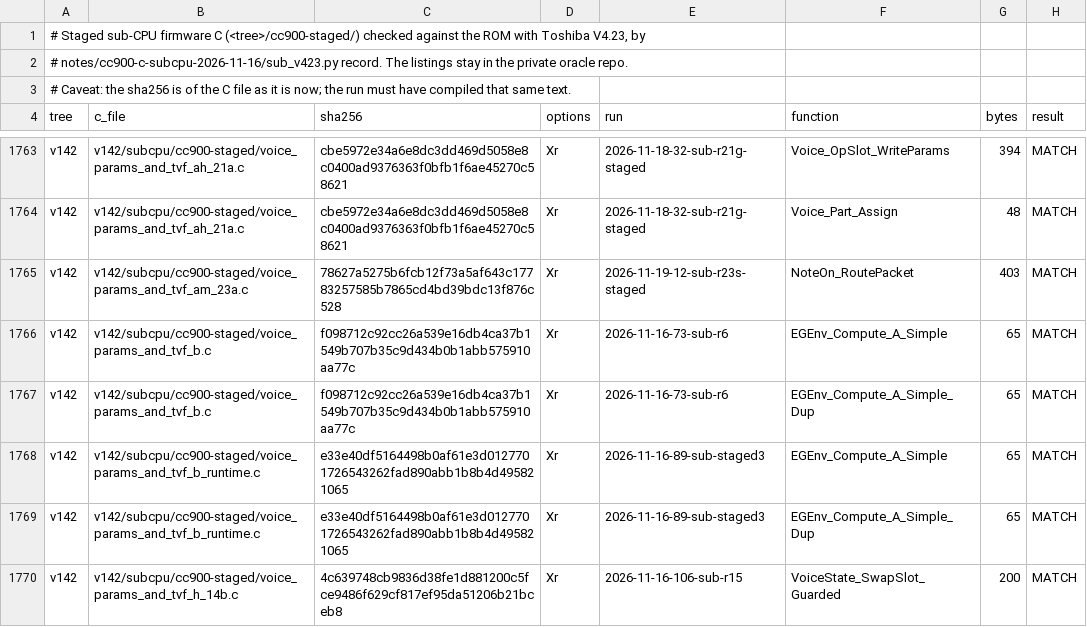
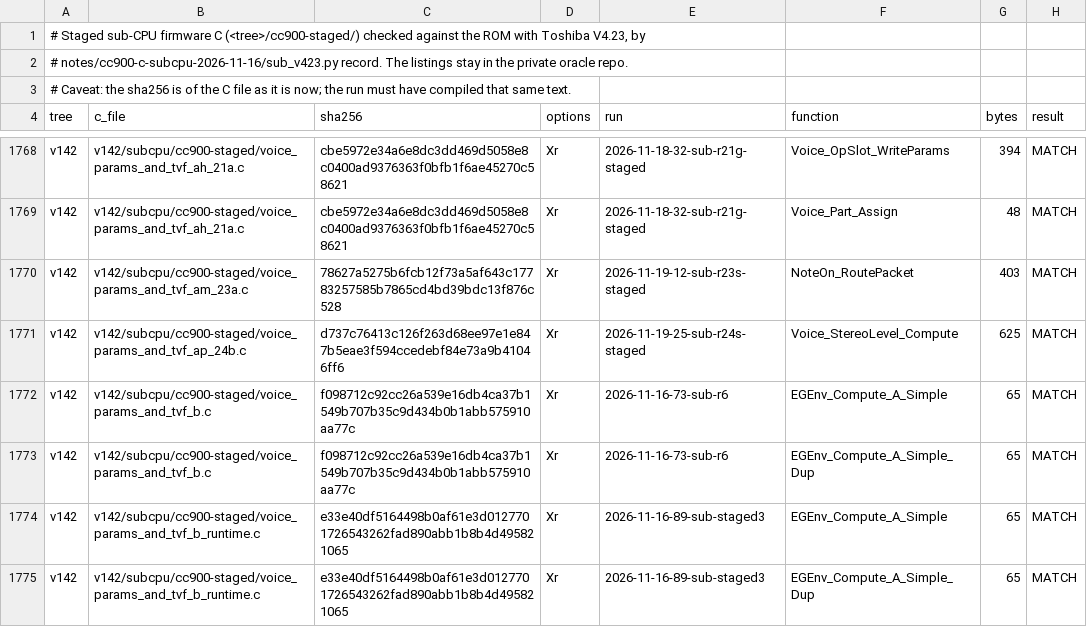
Before and after one commit to ArqueologiaDigital/technics-roms-disasm, a TSV file: notes/cc900-c-subcpu-2026-11-16/staged_v423.tsv, drawn as a sheet; only a part is shown, gaps mark what is left out; the shorter side is filled out with more unchanged rows; the diff covers the shown part only; the diff names each change by its address in the sheet, - before the commit and + after, or states it on an @@ line.

```diff
--- a/notes/cc900-c-subcpu-2026-11-16/staged_v423.tsv
+++ b/notes/cc900-c-subcpu-2026-11-16/staged_v423.tsv
+row 1771: v142 | v142/subcpu/cc900-staged/voice_params_and_tvf_ap_24b.c | d737c76413c126f263d68ee97e1e847b5eae3f594ccedebf84e73a9b41046ff6 | Xr | 2026-11-19-25-sub-r24s-staged | Voice_StereoLevel_Compute | 625 | MATCH
```
Also changed, not shown: 5 added rows elsewhere in this file, 13 other files.
